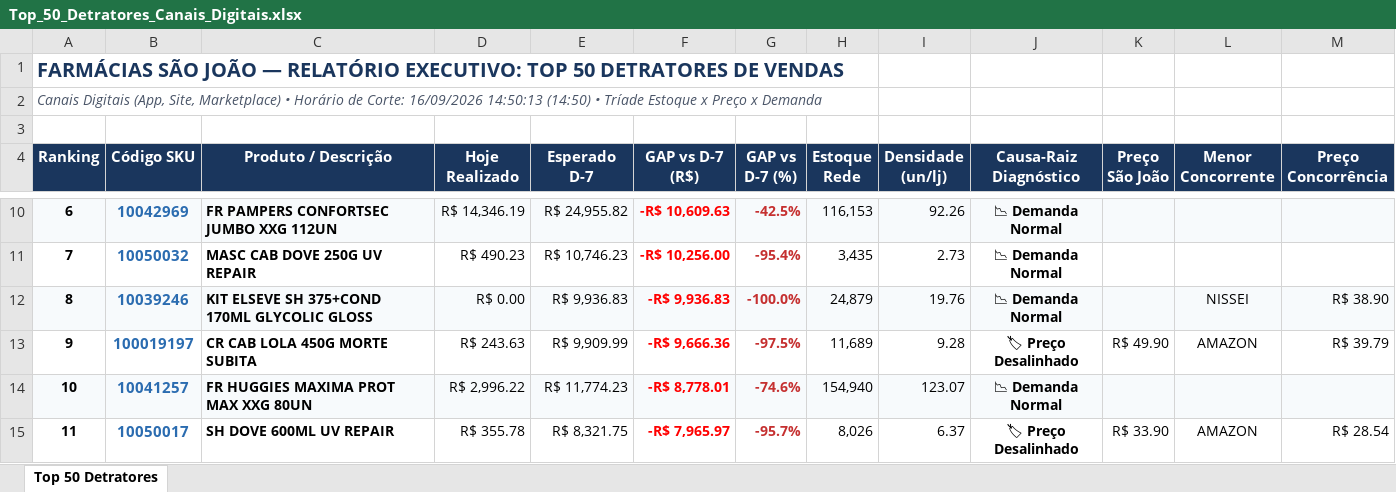
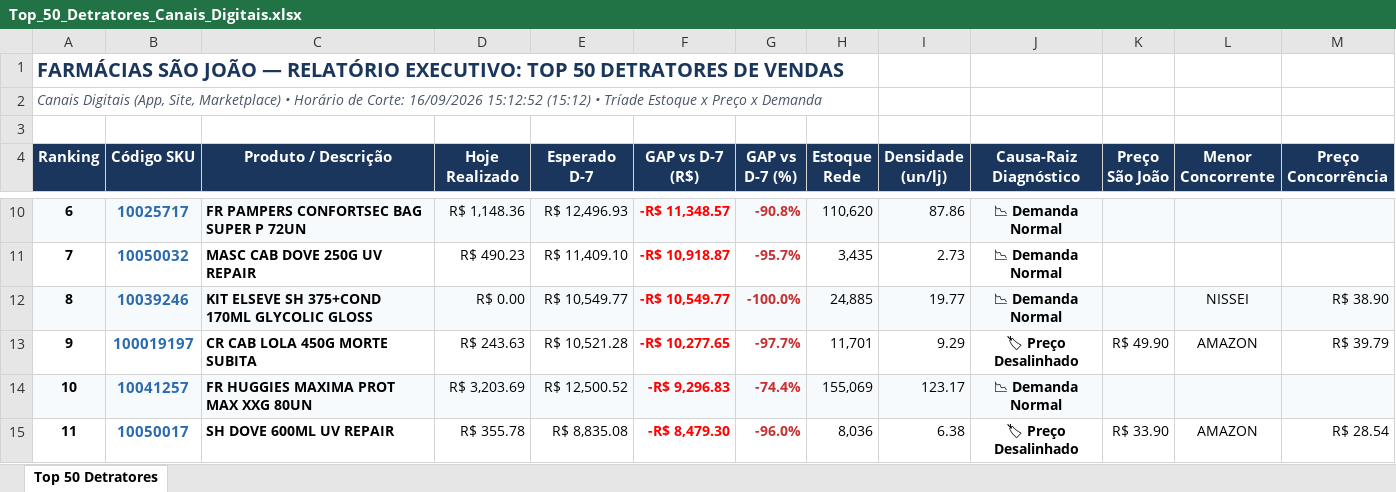
Before and after one commit to lukasg64-png/monitor-canais-digitais, an Excel workbook: data/Top_50_Detratores_Canais_Digitais.xlsx, sheet Top 50 Detratores, drawn as a sheet; only a part is shown, gaps mark what is left out; values as stored, in another font and other column widths than the file's, no borders; the diff covers the shown part only; the diff names each change by its address in the sheet, - before the commit and + after, or states it on an @@ line.

Commit message:
Auto-sync Qlik Sense Intraday (16/09/2026 16:21) [Corte: 16/09/2026 15:12:52]

```diff
--- a/data/Top_50_Detratores_Canais_Digitais.xlsx (sheet Top 50 Detratores)
+++ b/data/Top_50_Detratores_Canais_Digitais.xlsx (sheet Top 50 Detratores)
-A2 (Ranking): …Corte: 16/09/2026 14:50:13 (14:50) • Tríade…
+A2 (Ranking): …Corte: 16/09/2026 15:12:52 (15:12) • Tríade…
-B10 (Código SKU): 10042969
+B10 (Código SKU): 10025717
-C10 (Produto / Descrição): FR PAMPERS CONFORTSEC JUMBO XXG 112UN
+C10 (Produto / Descrição): FR PAMPERS CONFORTSEC BAG SUPER P 72UN
-D10 (Hoje Realizado): R$ 14,346.19
+D10 (Hoje Realizado): R$ 1,148.36
-E10 (Esperado D-7): R$ 24,955.82
+E10 (Esperado D-7): R$ 12,496.93
-F10 (GAP vs D-7 (R$)): -R$ 10,609.63
+F10 (GAP vs D-7 (R$)): -R$ 11,348.57
-G10 (GAP vs D-7 (%)): -42.5%
+G10 (GAP vs D-7 (%)): -90.8%
-H10 (Estoque Rede): 116,153
+H10 (Estoque Rede): 110,620
-I10 (Densidade (un/lj)): 92.26
+I10 (Densidade (un/lj)): 87.86
-E11 (Esperado D-7): R$ 10,746.23
+E11 (Esperado D-7): R$ 11,409.10
-F11 (GAP vs D-7 (R$)): -R$ 10,256.00
+F11 (GAP vs D-7 (R$)): -R$ 10,918.87
-G11 (GAP vs D-7 (%)): -95.4%
+G11 (GAP vs D-7 (%)): -95.7%
-E12 (Esperado D-7): R$ 9,936.83
+E12 (Esperado D-7): R$ 10,549.77
-F12 (GAP vs D-7 (R$)): -R$ 9,936.83
+F12 (GAP vs D-7 (R$)): -R$ 10,549.77
-H12 (Estoque Rede): 24,879
+H12 (Estoque Rede): 24,885
-I12 (Densidade (un/lj)): 19.76
+I12 (Densidade (un/lj)): 19.77
-E13 (Esperado D-7): R$ 9,909.99
+E13 (Esperado D-7): R$ 10,521.28
-F13 (GAP vs D-7 (R$)): -R$ 9,666.36
+F13 (GAP vs D-7 (R$)): -R$ 10,277.65
-G13 (GAP vs D-7 (%)): -97.5%
+G13 (GAP vs D-7 (%)): -97.7%
-H13 (Estoque Rede): 11,689
+H13 (Estoque Rede): 11,701
-I13 (Densidade (un/lj)): 9.28
+I13 (Densidade (un/lj)): 9.29
-D14 (Hoje Realizado): R$ 2,996.22
+D14 (Hoje Realizado): R$ 3,203.69
-E14 (Esperado D-7): R$ 11,774.23
+E14 (Esperado D-7): R$ 12,500.52
-F14 (GAP vs D-7 (R$)): -R$ 8,778.01
+F14 (GAP vs D-7 (R$)): -R$ 9,296.83
-G14 (GAP vs D-7 (%)): -74.6%
+G14 (GAP vs D-7 (%)): -74.4%
-H14 (Estoque Rede): 154,940
+H14 (Estoque Rede): 155,069
-I14 (Densidade (un/lj)): 123.07
+I14 (Densidade (un/lj)): 123.17
-E15 (Esperado D-7): R$ 8,321.75
+E15 (Esperado D-7): R$ 8,835.08
-F15 (GAP vs D-7 (R$)): -R$ 7,965.97
+F15 (GAP vs D-7 (R$)): -R$ 8,479.30
-G15 (GAP vs D-7 (%)): -95.7%
+G15 (GAP vs D-7 (%)): -96.0%
-H15 (Estoque Rede): 8,026
+H15 (Estoque Rede): 8,036
-I15 (Densidade (un/lj)): 6.37
+I15 (Densidade (un/lj)): 6.38
```
Also changed, not shown: 336 edited cells and cell formats elsewhere in this sheet, 6 other files.
